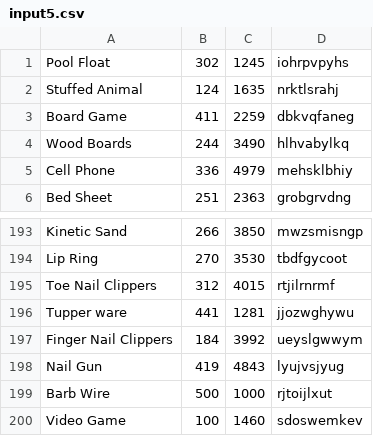
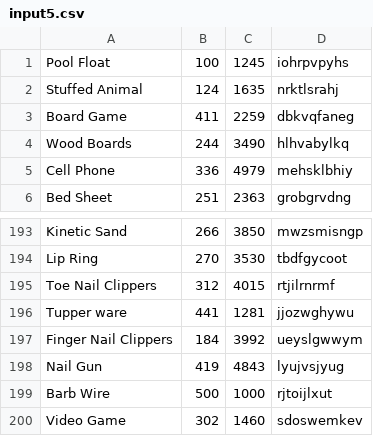
Before and after one commit to reyesamalena/4110Project, a CSV file: input5.csv, drawn as a sheet; only a part is shown, gaps mark what is left out.

Commit message:
made min value at top

```diff
--- a/input5.csv
+++ b/input5.csv
@@ -1,2 +1,2 @@
-Pool Float,302,1245,iohrpvpyhs,
+Pool Float,100,1245,iohrpvpyhs,
 Stuffed Animal,124,1635,nrktlsrahj,
@@ -199,2 +199,2 @@ Nail Gun,419,4843,lyujvsjyug,
 Barb Wire,500,1000,rjtoijlxut,
-Video Game,100,1460,sdoswemkev,
+Video Game,302,1460,sdoswemkev,
```
